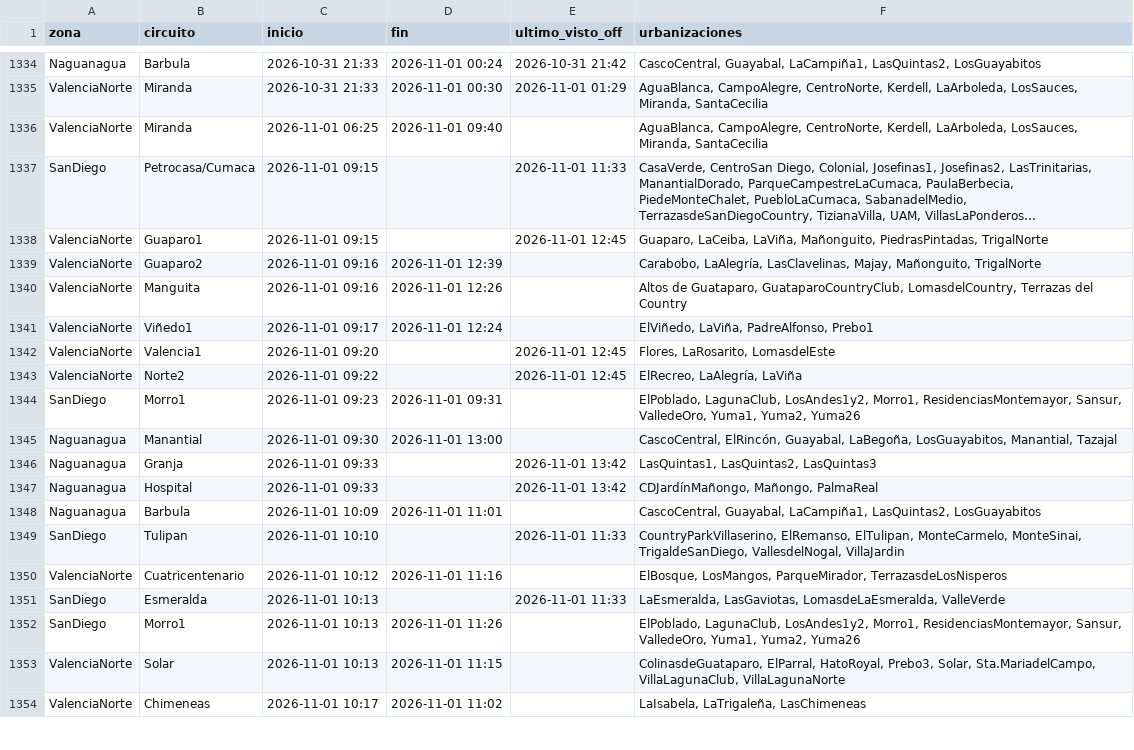
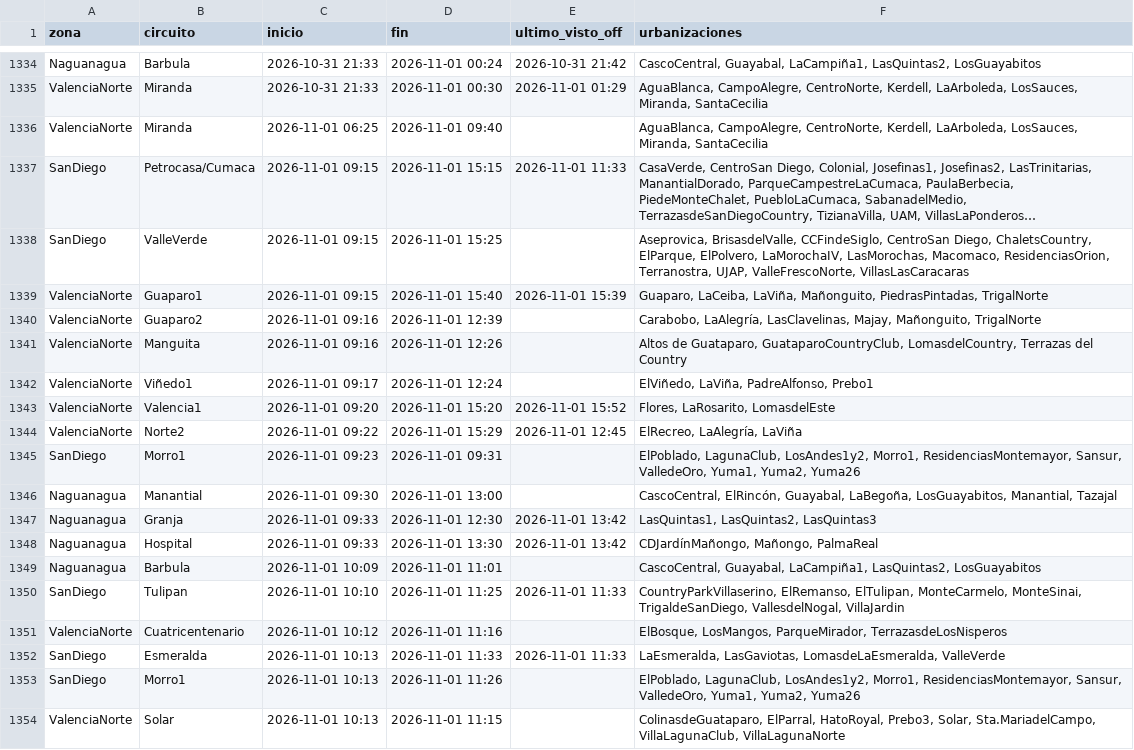
Before and after one commit to ricardotester12-glitch/cortes-luz-valencia, a CSV file: data/cortes.csv, drawn as a sheet; only a part is shown, gaps mark what is left out; the shorter side is filled out with more unchanged rows; long unchanged cells end in …; addresses are those after the commit; the diff covers the shown part only; the diff names each change by its address in the sheet, - before the commit and + after, or states it on an @@ line.

```diff
--- a/data/cortes.csv
+++ b/data/cortes.csv
-D1337 (fin): (empty)
+D1337 (fin): 2026-11-01 15:15
+row 1338: SanDiego | ValleVerde | 2026-11-01 09:15 | 2026-11-01 15:25 |  | Aseprovica, BrisasdelValle, CCFindeSiglo, CentroSan Diego, ChaletsCountry, ElParque, ElPolvero, LaMorochaIV, LasMorochas, Macomaco, ResidenciasOrion, Terranostra, UJAP, ValleFrescoNorte, VillasLasCaracaras
-D1339 (fin): (empty)
+D1339 (fin): 2026-11-01 15:40
-E1339 (ultimo_visto_off): 2026-11-01 12:45
+E1339 (ultimo_visto_off): 2026-11-01 15:39
-D1343 (fin): (empty)
+D1343 (fin): 2026-11-01 15:20
-E1343 (ultimo_visto_off): 2026-11-01 12:45
+E1343 (ultimo_visto_off): 2026-11-01 15:52
-D1344 (fin): (empty)
+D1344 (fin): 2026-11-01 15:29
-D1347 (fin): (empty)
+D1347 (fin): 2026-11-01 12:30
-D1348 (fin): (empty)
+D1348 (fin): 2026-11-01 13:30
-D1350 (fin): (empty)
+D1350 (fin): 2026-11-01 11:25
-D1352 (fin): (empty)
+D1352 (fin): 2026-11-01 11:33
```
Also changed, not shown: 14 added rows elsewhere in this file, data/reportes.csv, 2 other files.
